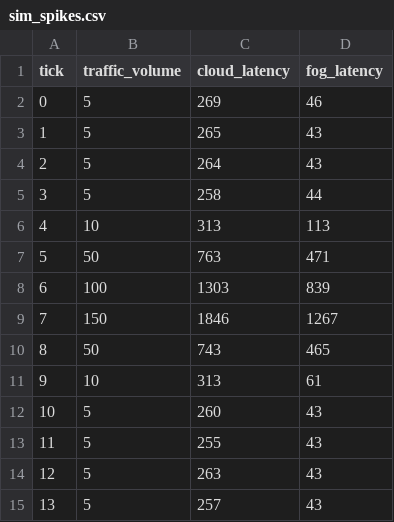
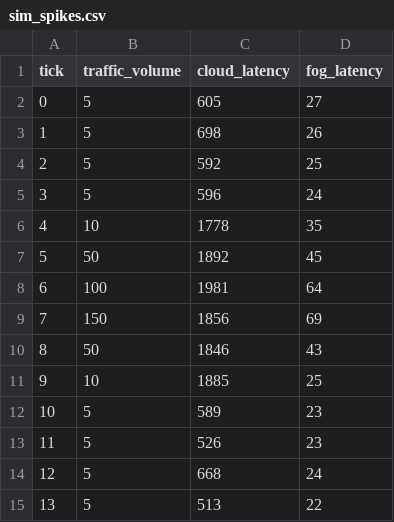
Before and after one commit to Sarcastic-Soul/ENORM, a CSV file: results/sim_spikes.csv, drawn as a sheet.

```diff
--- a/results/sim_spikes.csv
+++ b/results/sim_spikes.csv
@@ -1,15 +1,15 @@
 tick,traffic_volume,cloud_latency,fog_latency
-0,5,269,46
-1,5,265,43
-2,5,264,43
-3,5,258,44
-4,10,313,113
-5,50,763,471
-6,100,1303,839
-7,150,1846,1267
-8,50,743,465
-9,10,313,61
-10,5,260,43
-11,5,255,43
-12,5,263,43
-13,5,257,43
+0,5,605,27
+1,5,698,26
+2,5,592,25
+3,5,596,24
+4,10,1778,35
+5,50,1892,45
+6,100,1981,64
+7,150,1856,69
+8,50,1846,43
+9,10,1885,25
+10,5,589,23
+11,5,526,23
+12,5,668,24
+13,5,513,22
```
Also changed, not shown: results/sim_concurrency.csv, 38 other files.
